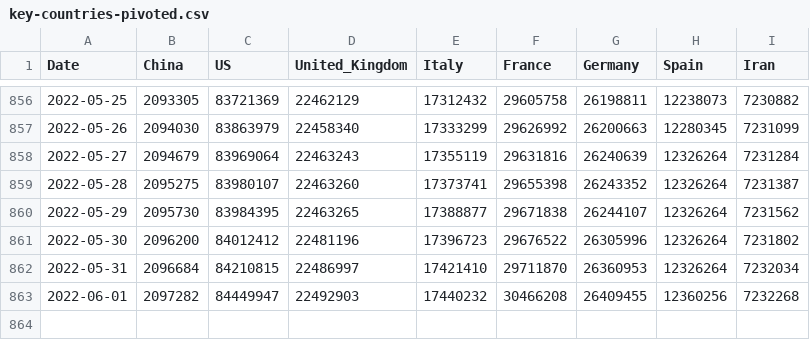
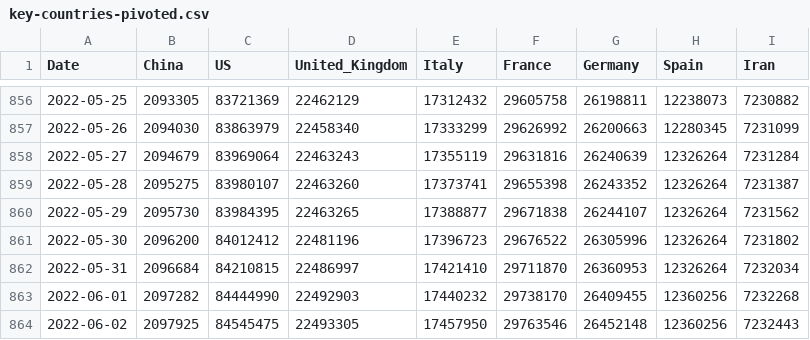
Before and after one commit to nikitasg/covid19-data, a CSV file: data/key-countries-pivoted.csv, drawn as a sheet; only a part is shown, gaps mark what is left out.

```diff
--- a/data/key-countries-pivoted.csv
+++ b/data/key-countries-pivoted.csv
@@ -862,2 +862,3 @@ Date,China,US,United_Kingdom,Italy,France,Germany,Spain,Iran
 2022-05-31,2096684,84210815,22486997,17421410,29711870,26360953,12326264,7232034
-2022-06-01,2097282,84449947,22492903,17440232,30466208,26409455,12360256,7232268
+2022-06-01,2097282,84444990,22492903,17440232,29738170,26409455,12360256,7232268
+2022-06-02,2097925,84545475,22493305,17457950,29763546,26452148,12360256,7232443
```
